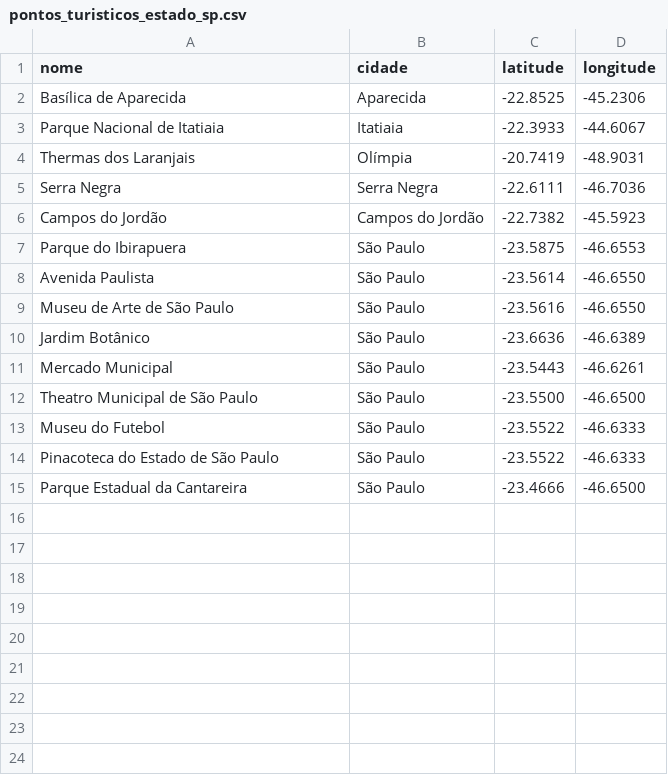
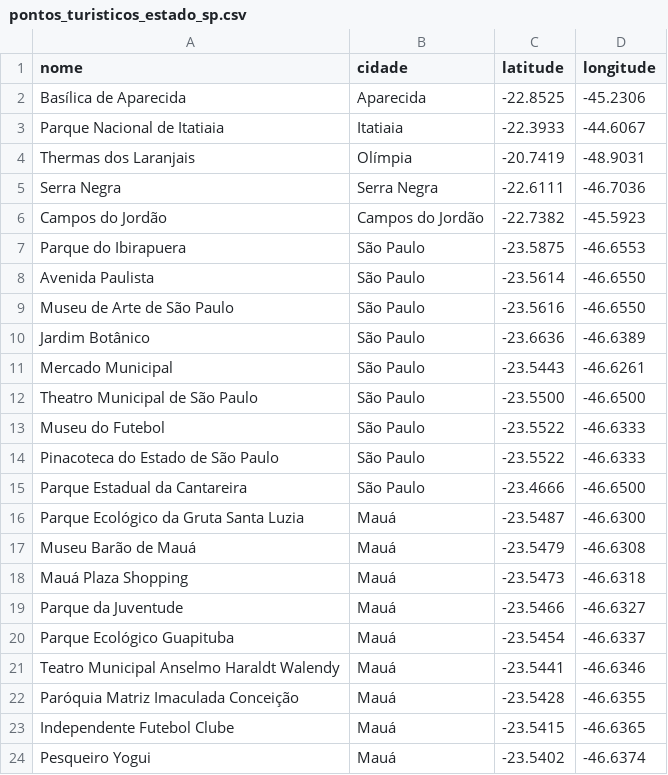
Before and after one commit to jr-silva-dev/fatec, a CSV file: pontos_turisticos_estado_sp.csv, drawn as a sheet.

Commit message:
Inserção dos pontos turísticos de Mauá

```diff
--- a/pontos_turisticos_estado_sp.csv
+++ b/pontos_turisticos_estado_sp.csv
@@ -15 +15,10 @@ Pinacoteca do Estado de São Paulo,São Paulo,-23.5522,-46.6333
 Parque Estadual da Cantareira,São Paulo,-23.4666,-46.6500
+Parque Ecológico da Gruta Santa Luzia,Mauá,-23.5487,-46.6300
+Museu Barão de Mauá,Mauá,-23.5479,-46.6308
+Mauá Plaza Shopping,Mauá,-23.5473,-46.6318
+Parque da Juventude,Mauá,-23.5466,-46.6327
+Parque Ecológico Guapituba,Mauá,-23.5454,-46.6337
+Teatro Municipal Anselmo Haraldt Walendy,Mauá,-23.5441,-46.6346
+Paróquia Matriz Imaculada Conceição,Mauá,-23.5428,-46.6355
+Independente Futebol Clube,Mauá,-23.5415,-46.6365
+Pesqueiro Yogui,Mauá,-23.5402,-46.6374
```
